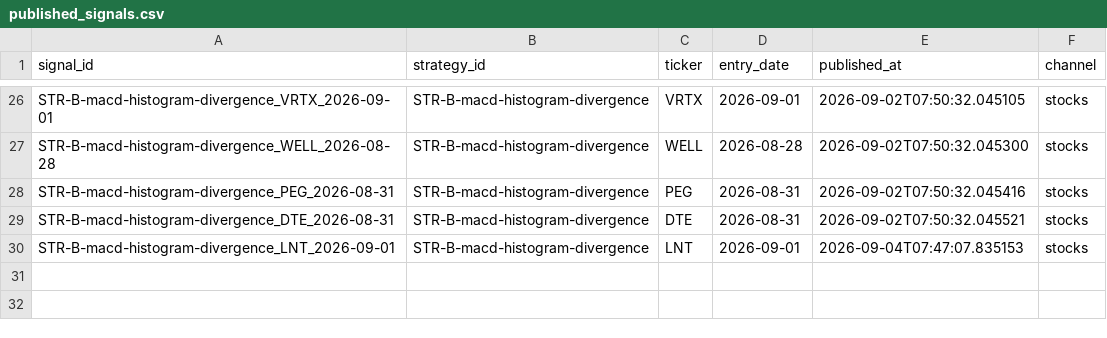
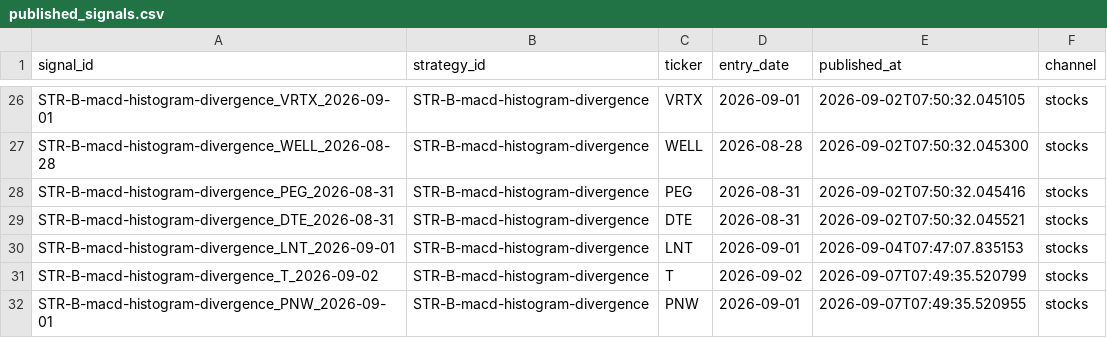
Before and after one commit to DKAgents/HermesForge, a CSV file: scripts/discord/published_signals.csv, drawn as a sheet; only a part is shown, gaps mark what is left out; the diff names each change by its address in the sheet, - before the commit and + after, or states it on an @@ line.

```diff
--- a/scripts/discord/published_signals.csv
+++ b/scripts/discord/published_signals.csv
+row 31: STR-B-macd-histogram-divergence_T_2026-09-02 | STR-B-macd-histogram-divergence | T | 2026-09-02 | 2026-09-07T07:49:35.520799 | stocks
+row 32: STR-B-macd-histogram-divergence_PNW_2026-09-01 | STR-B-macd-histogram-divergence | PNW | 2026-09-01 | 2026-09-07T07:49:35.520955 | stocks
```
Also changed, not shown: 3 other files.
